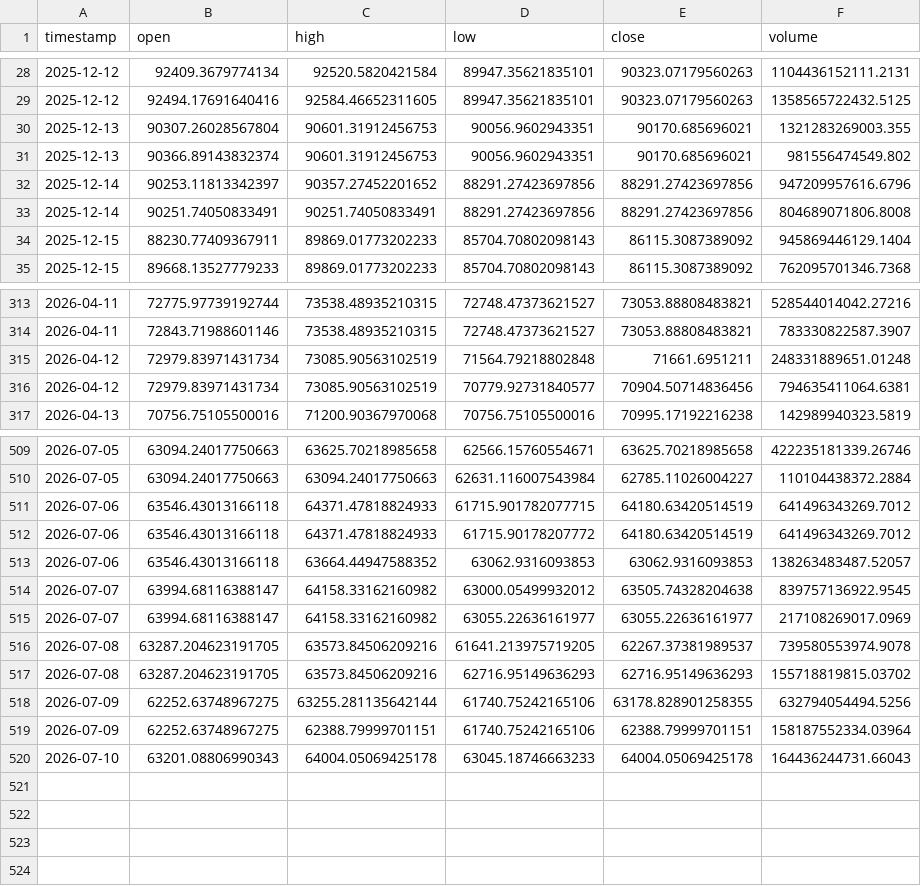
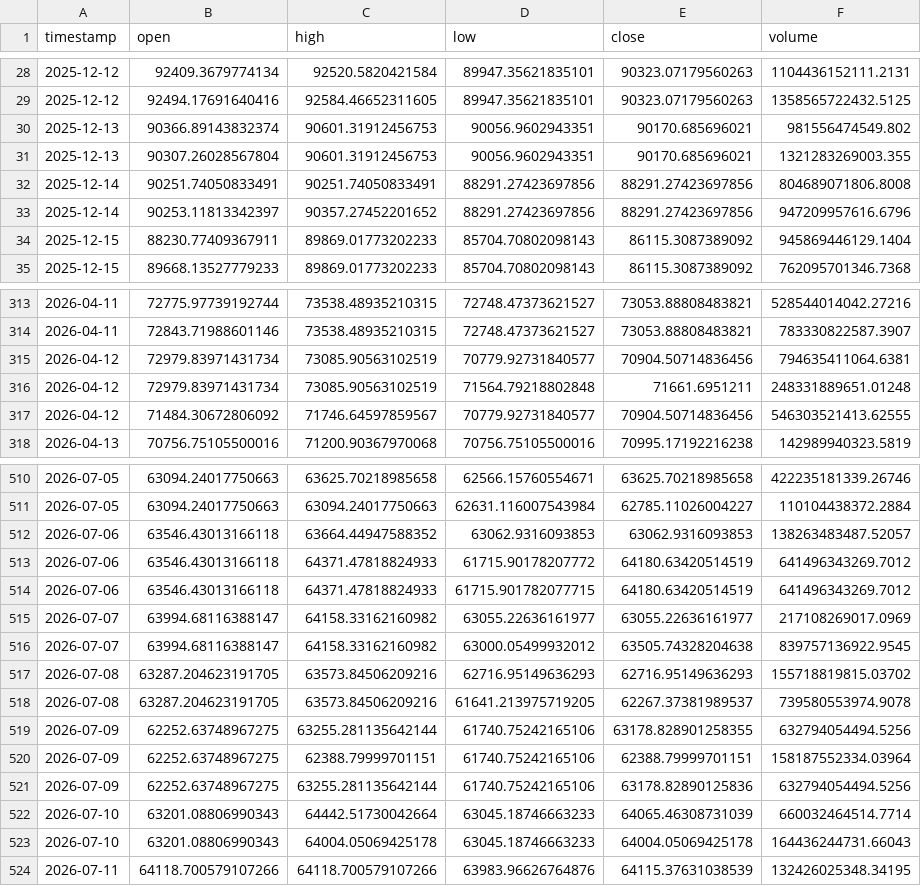
Before and after one commit to Lulloooo/BTCvolatility-nowcasting-Forecasting, a CSV file: data/ohlcv-data-daily-storing/ohclv-daily-storing.csv, drawn as a sheet; only a part is shown, gaps mark what is left out; the diff covers the shown part only.

```diff
--- a/data/ohlcv-data-daily-storing/ohclv-daily-storing.csv
+++ b/data/ohlcv-data-daily-storing/ohclv-daily-storing.csv
@@ -29,6 +29,6 @@ timestamp,open,high,low,close,volume
 2025-12-12,92494.17691640416,92584.46652311605,89947.35621835101,90323.07179560263,1358565722432.5125
+2025-12-13,90366.89143832374,90601.31912456753,90056.9602943351,90170.685696021,981556474549.802
 2025-12-13,90307.26028567804,90601.31912456753,90056.9602943351,90170.685696021,1321283269003.355
-2025-12-13,90366.89143832374,90601.31912456753,90056.9602943351,90170.685696021,981556474549.802
+2025-12-14,90251.74050833491,90251.74050833491,88291.27423697856,88291.27423697856,804689071806.8008
 2025-12-14,90253.11813342397,90357.27452201652,88291.27423697856,88291.27423697856,947209957616.6796
-2025-12-14,90251.74050833491,90251.74050833491,88291.27423697856,88291.27423697856,804689071806.8008
 2025-12-15,88230.77409367911,89869.01773202233,85704.70802098143,86115.3087389092,945869446129.1404
@@ -314,4 +314,5 @@ timestamp,open,high,low,close,volume
 2026-04-11,72843.71988601146,73538.48935210315,72748.47373621527,73053.88808483821,783330822587.3907
+2026-04-12,72979.83971431734,73085.90563102519,70779.92731840577,70904.50714836456,794635411064.6381
 2026-04-12,72979.83971431734,73085.90563102519,71564.79218802848,71661.6951211,248331889651.01248
-2026-04-12,72979.83971431734,73085.90563102519,70779.92731840577,70904.50714836456,794635411064.6381
+2026-04-12,71484.30672806092,71746.64597859567,70779.92731840577,70904.50714836456,546303521413.62555
 2026-04-13,70756.75105500016,71200.90367970068,70756.75105500016,70995.17192216238,142989940323.5819
@@ -510,11 +511,14 @@ timestamp,open,high,low,close,volume
 2026-07-05,63094.24017750663,63094.24017750663,62631.116007543984,62785.11026004227,110104438372.2884
+2026-07-06,63546.43013166118,63664.44947588352,63062.9316093853,63062.9316093853,138263483487.52057
+2026-07-06,63546.43013166118,64371.47818824933,61715.90178207772,64180.63420514519,641496343269.7012
 2026-07-06,63546.43013166118,64371.47818824933,61715.901782077715,64180.63420514519,641496343269.7012
-2026-07-06,63546.43013166118,64371.47818824933,61715.90178207772,64180.63420514519,641496343269.7012
-2026-07-06,63546.43013166118,63664.44947588352,63062.9316093853,63062.9316093853,138263483487.52057
+2026-07-07,63994.68116388147,64158.33162160982,63055.22636161977,63055.22636161977,217108269017.0969
 2026-07-07,63994.68116388147,64158.33162160982,63000.05499932012,63505.74328204638,839757136922.9545
-2026-07-07,63994.68116388147,64158.33162160982,63055.22636161977,63055.22636161977,217108269017.0969
+2026-07-08,63287.204623191705,63573.84506209216,62716.95149636293,62716.95149636293,155718819815.03702
 2026-07-08,63287.204623191705,63573.84506209216,61641.213975719205,62267.37381989537,739580553974.9078
-2026-07-08,63287.204623191705,63573.84506209216,62716.95149636293,62716.95149636293,155718819815.03702
 2026-07-09,62252.63748967275,63255.281135642144,61740.75242165106,63178.828901258355,632794054494.5256
 2026-07-09,62252.63748967275,62388.79999701151,61740.75242165106,62388.79999701151,158187552334.03964
+2026-07-09,62252.63748967275,63255.281135642144,61740.75242165106,63178.82890125836,632794054494.5256
+2026-07-10,63201.08806990343,64442.51730042664,63045.18746663233,64065.46308731039,660032464514.7714
 2026-07-10,63201.08806990343,64004.05069425178,63045.18746663233,64004.05069425178,164436244731.66043
+2026-07-11,64118.700579107266,64118.700579107266,63983.96626764876,64115.37631038539,132426025348.34195
```
Also changed, not shown: 73 moved rows elsewhere in this file.
